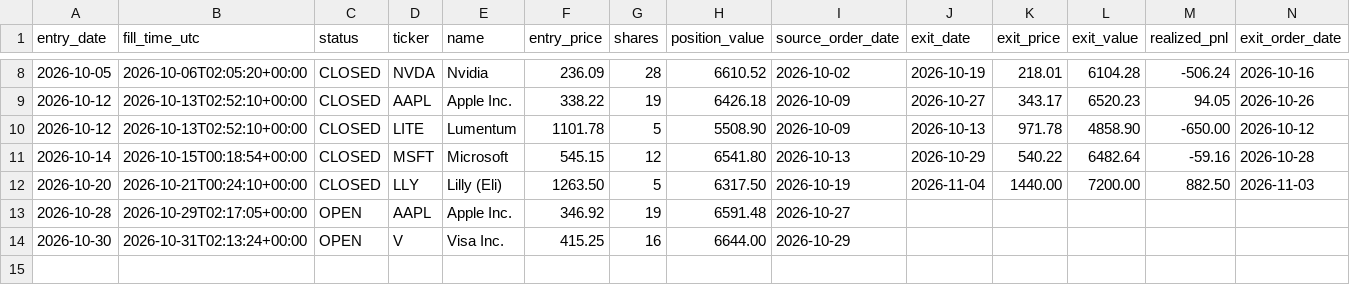
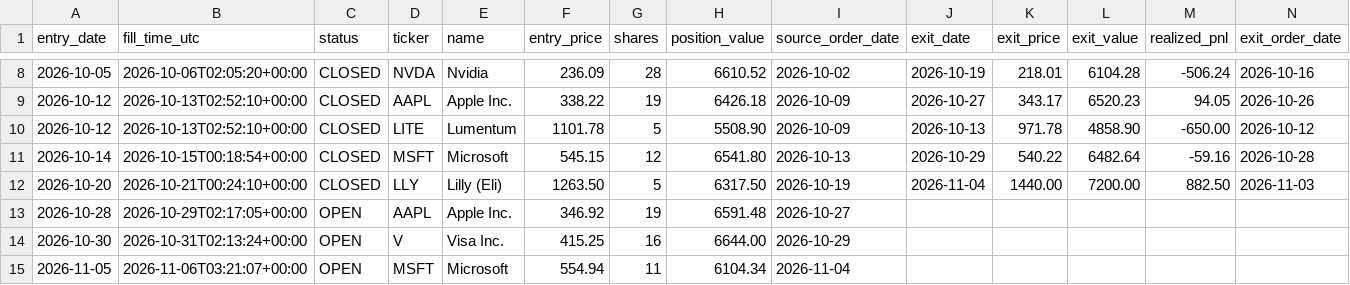
Before and after one commit to MANDAI0571/stock-news-monitor, a CSV file: data/claude_us20k_journal.csv, drawn as a sheet; only a part is shown, gaps mark what is left out; the diff names each change by its address in the sheet, - before the commit and + after, or states it on an @@ line.

```diff
--- a/data/claude_us20k_journal.csv
+++ b/data/claude_us20k_journal.csv
+row 15: 2026-11-05 | 2026-11-06T03:21:07+00:00 | OPEN | MSFT | Microsoft | 554.94 | 11 | 6104.34 | 2026-11-04
```
Also changed, not shown: data/claude_us20k_orders.csv, 1 other file.
